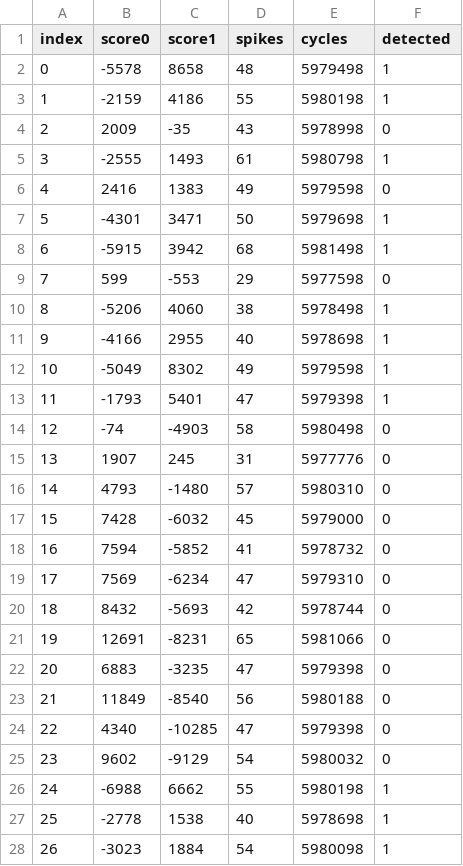
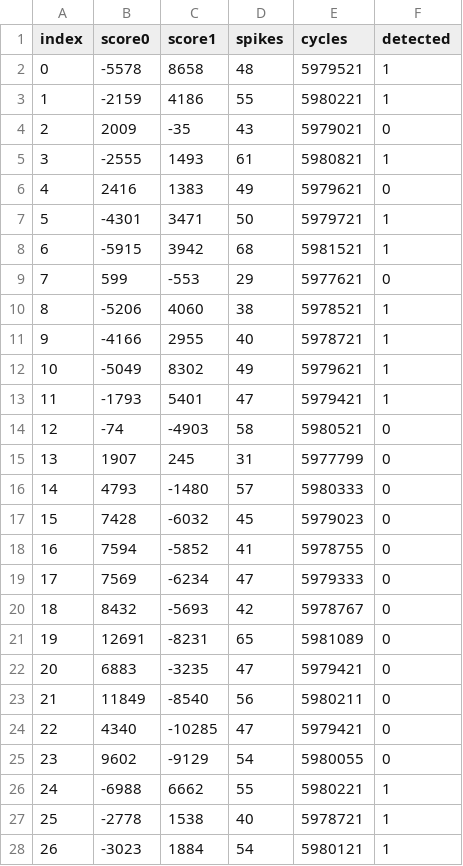
Before and after one commit to Mateo-Guzman-1/5XPG0, a CSV file: code/snn_keyword/results/rtl.csv, drawn as a sheet; only a part is shown; the diff covers the shown part only.

Commit message:
Results and comments

```diff
--- a/code/snn_keyword/results/rtl.csv
+++ b/code/snn_keyword/results/rtl.csv
@@ -1,28 +1,28 @@
 index,score0,score1,spikes,cycles,detected
-0,-5578,8658,48,5979498,1
-1,-2159,4186,55,5980198,1
-2,2009,-35,43,5978998,0
-3,-2555,1493,61,5980798,1
-4,2416,1383,49,5979598,0
-5,-4301,3471,50,5979698,1
-6,-5915,3942,68,5981498,1
-7,599,-553,29,5977598,0
-8,-5206,4060,38,5978498,1
-9,-4166,2955,40,5978698,1
-10,-5049,8302,49,5979598,1
-11,-1793,5401,47,5979398,1
-12,-74,-4903,58,5980498,0
-13,1907,245,31,5977776,0
-14,4793,-1480,57,5980310,0
-15,7428,-6032,45,5979000,0
-16,7594,-5852,41,5978732,0
-17,7569,-6234,47,5979310,0
-18,8432,-5693,42,5978744,0
-19,12691,-8231,65,5981066,0
-20,6883,-3235,47,5979398,0
-21,11849,-8540,56,5980188,0
-22,4340,-10285,47,5979398,0
-23,9602,-9129,54,5980032,0
-24,-6988,6662,55,5980198,1
-25,-2778,1538,40,5978698,1
-26,-3023,1884,54,5980098,1
+0,-5578,8658,48,5979521,1
+1,-2159,4186,55,5980221,1
+2,2009,-35,43,5979021,0
+3,-2555,1493,61,5980821,1
+4,2416,1383,49,5979621,0
+5,-4301,3471,50,5979721,1
+6,-5915,3942,68,5981521,1
+7,599,-553,29,5977621,0
+8,-5206,4060,38,5978521,1
+9,-4166,2955,40,5978721,1
+10,-5049,8302,49,5979621,1
+11,-1793,5401,47,5979421,1
+12,-74,-4903,58,5980521,0
+13,1907,245,31,5977799,0
+14,4793,-1480,57,5980333,0
+15,7428,-6032,45,5979023,0
+16,7594,-5852,41,5978755,0
+17,7569,-6234,47,5979333,0
+18,8432,-5693,42,5978767,0
+19,12691,-8231,65,5981089,0
+20,6883,-3235,47,5979421,0
+21,11849,-8540,56,5980211,0
+22,4340,-10285,47,5979421,0
+23,9602,-9129,54,5980055,0
+24,-6988,6662,55,5980221,1
+25,-2778,1538,40,5978721,1
+26,-3023,1884,54,5980121,1
```
Also changed, not shown: 13 edited cells elsewhere in this file, 29 other files.
